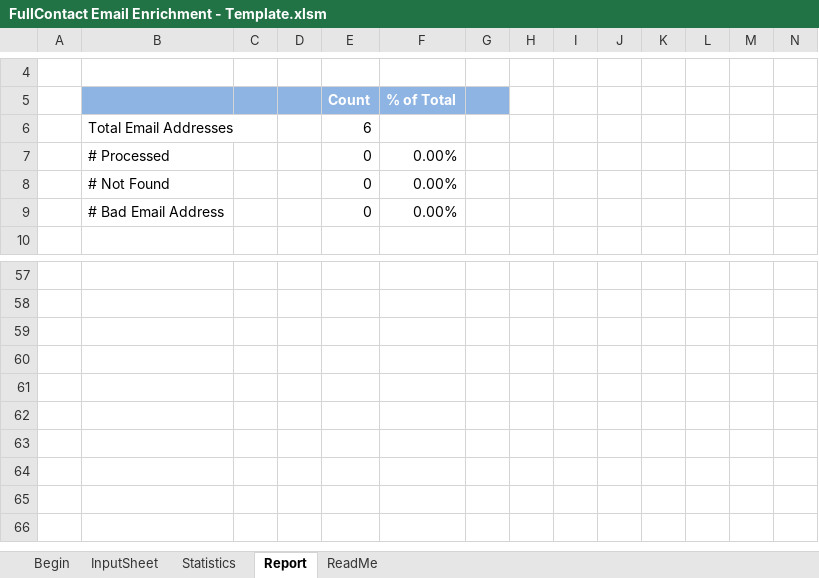
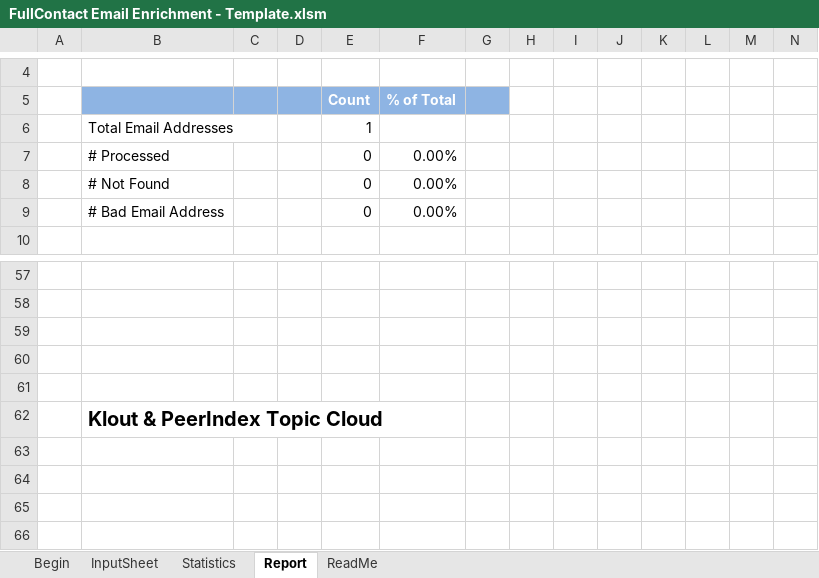
Before and after one commit to fullcontact/fullcontact-excel, an Excel workbook: FullContact Email Enrichment - Template.xlsm, sheet Report, drawn as a sheet; only a part is shown, gaps mark what is left out; the shorter side is filled out with more unchanged rows; values as stored, in another font and other column widths than the file's, no borders; charts and pictures not drawn; rows hold the shown columns only; the diff covers the shown part only; the diff names each change by its address in the sheet, - before the commit and + after, or states it on an @@ line.

Commit message:
Added klout / peerindex topic cloud Added ability to run email or twitter handle.

```diff
--- a/FullContact Email Enrichment - Template.xlsm (sheet Report)
+++ b/FullContact Email Enrichment - Template.xlsm (sheet Report)
-E6 (Count): 6
+E6 (Count): 1
+row 62:  | Klout & PeerIndex Topic Cloud
```
Also changed, not shown: 1 removed row, 9 moved rows and 1 edited cell elsewhere in this sheet, sheet Statistics, sheet Begin, formulas that keep their value, charts or pictures.
